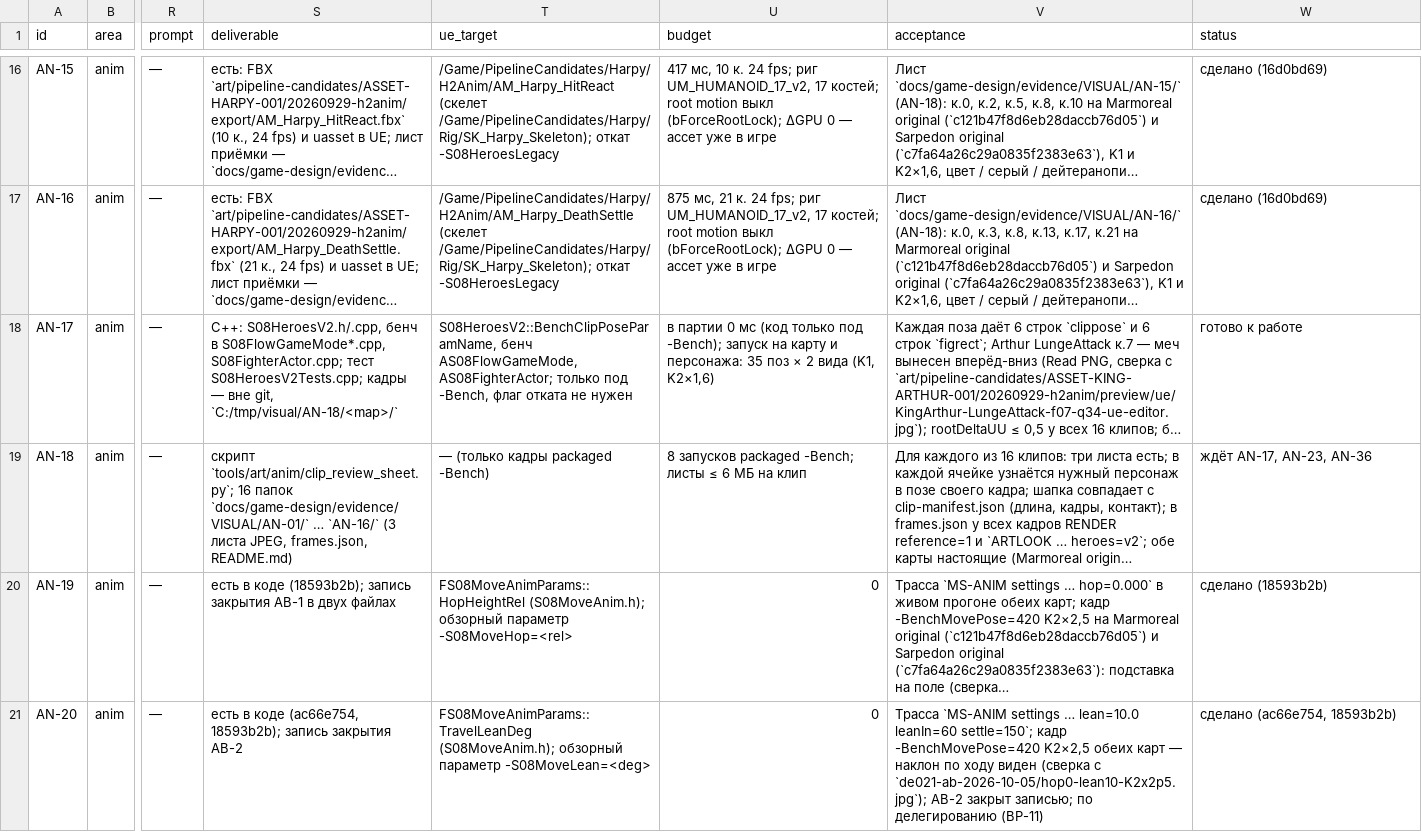
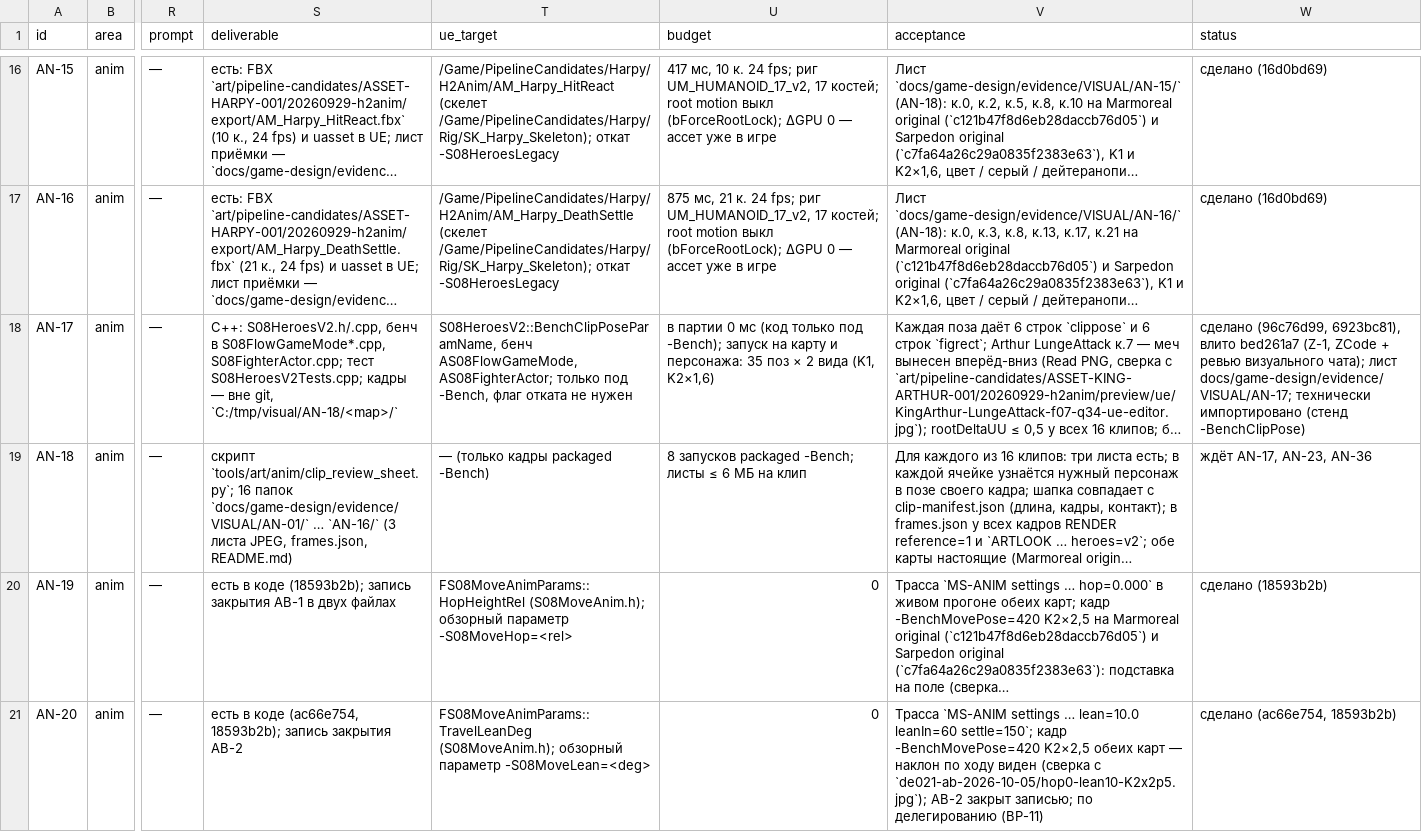
Before and after one commit to renlok87/unmatched, a CSV file: docs/game-design/visual/06-tasks/anim.csv, drawn as a sheet; only a part is shown, gaps mark what is left out; long unchanged cells end in …; the diff covers the shown part only; the diff names each change by its address in the sheet, - before the commit and + after, or states it on an @@ line.

```diff
--- a/docs/game-design/visual/06-tasks/anim.csv
+++ b/docs/game-design/visual/06-tasks/anim.csv
-W18 (status): готово к работе
+W18 (status): сделано (96c76d99, 6923bc81), влито bed261a7 (Z-1, ZCode + ревью визуального чата); лист docs/game-design/evidence/VISUAL/AN-17; технически импортировано (стенд -BenchClipPose)
```
Also changed, not shown: 6 edited cells elsewhere in this file.
